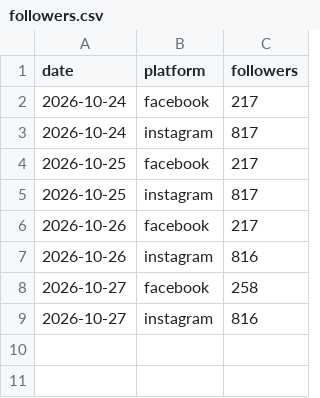
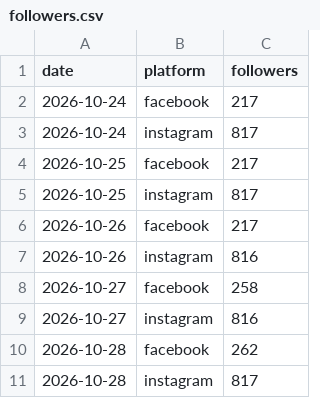
Before and after one commit to memorialdinh/memo-social-bot, a CSV file: data/followers.csv, drawn as a sheet.

```diff
--- a/data/followers.csv
+++ b/data/followers.csv
@@ -9 +9,3 @@ date,platform,followers
 2026-10-27,instagram,816
+2026-10-28,facebook,262
+2026-10-28,instagram,817
```
Also changed, not shown: data/posts.csv, 3 other files.
